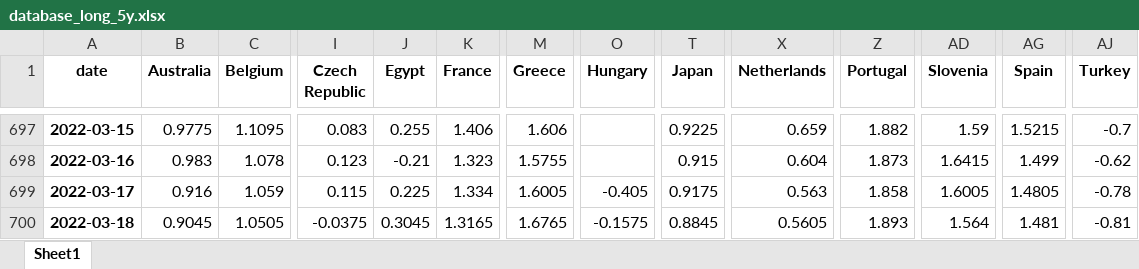
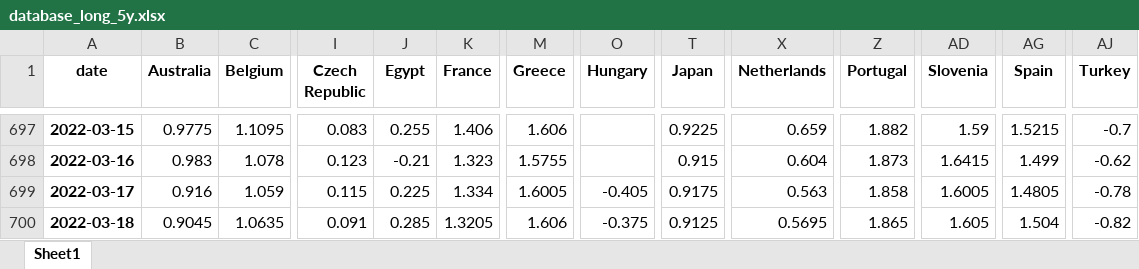
Before and after one commit to cober-data/curvature_database, an Excel workbook: database_long_5y.xlsx, sheet Sheet1, drawn as a sheet; only a part is shown, gaps mark what is left out; values as stored, in another font and other column widths than the file's, no borders; the diff names each change by its address in the sheet, - before the commit and + after, or states it on an @@ line.

```diff
--- a/database_long_5y.xlsx (sheet Sheet1)
+++ b/database_long_5y.xlsx (sheet Sheet1)
-C700 (Belgium): 1.0505
+C700 (Belgium): 1.0635
-I700 (Czech Republic): -0.0375
+I700 (Czech Republic): 0.091
-J700 (Egypt): 0.3045
+J700 (Egypt): 0.285
-K700 (France): 1.3165
+K700 (France): 1.3205
-M700 (Greece): 1.6765
+M700 (Greece): 1.606
-O700 (Hungary): -0.1575
+O700 (Hungary): -0.375
-T700 (Japan): 0.8845
+T700 (Japan): 0.9125
-X700 (Netherlands): 0.5605
+X700 (Netherlands): 0.5695
-Z700 (Portugal): 1.893
+Z700 (Portugal): 1.865
-AD700 (Slovenia): 1.564
+AD700 (Slovenia): 1.605
-AG700 (Spain): 1.481
+AG700 (Spain): 1.504
-AJ700 (Turkey): -0.81
+AJ700 (Turkey): -0.82
```
Also changed, not shown: Bonds_Egypt.xlsx, Bonds_France.xlsx, 39 other files.
